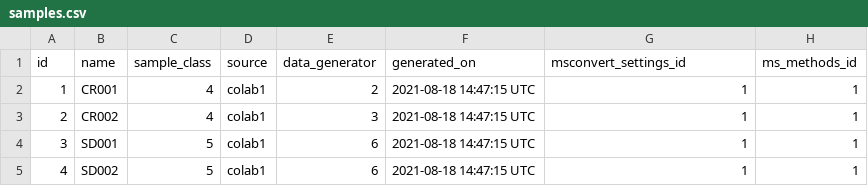
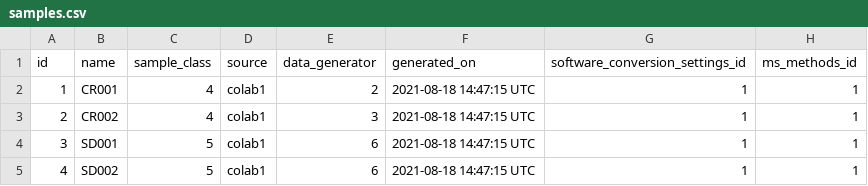
Before and after one commit to usnistgov/dimspec, a CSV file: config/data/pfas/samples.csv, drawn as a sheet.

```diff
--- a/config/data/pfas/samples.csv
+++ b/config/data/pfas/samples.csv
@@ -1,2 +1,2 @@
-id,name,sample_class,source,data_generator,generated_on,msconvert_settings_id,ms_methods_id
+id,name,sample_class,source,data_generator,generated_on,software_conversion_settings_id,ms_methods_id
 1,CR001,4,colab1,2,2021-08-18 14:47:15 UTC,1,1
```
Also changed, not shown: 3 other files.
